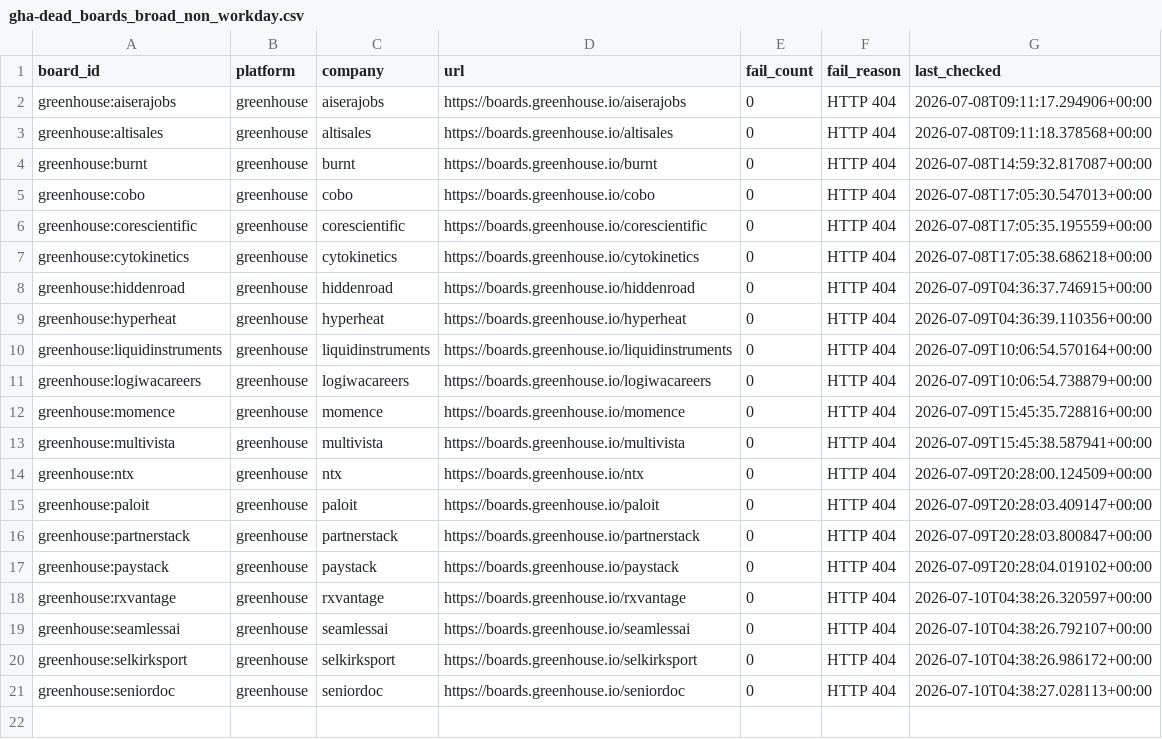
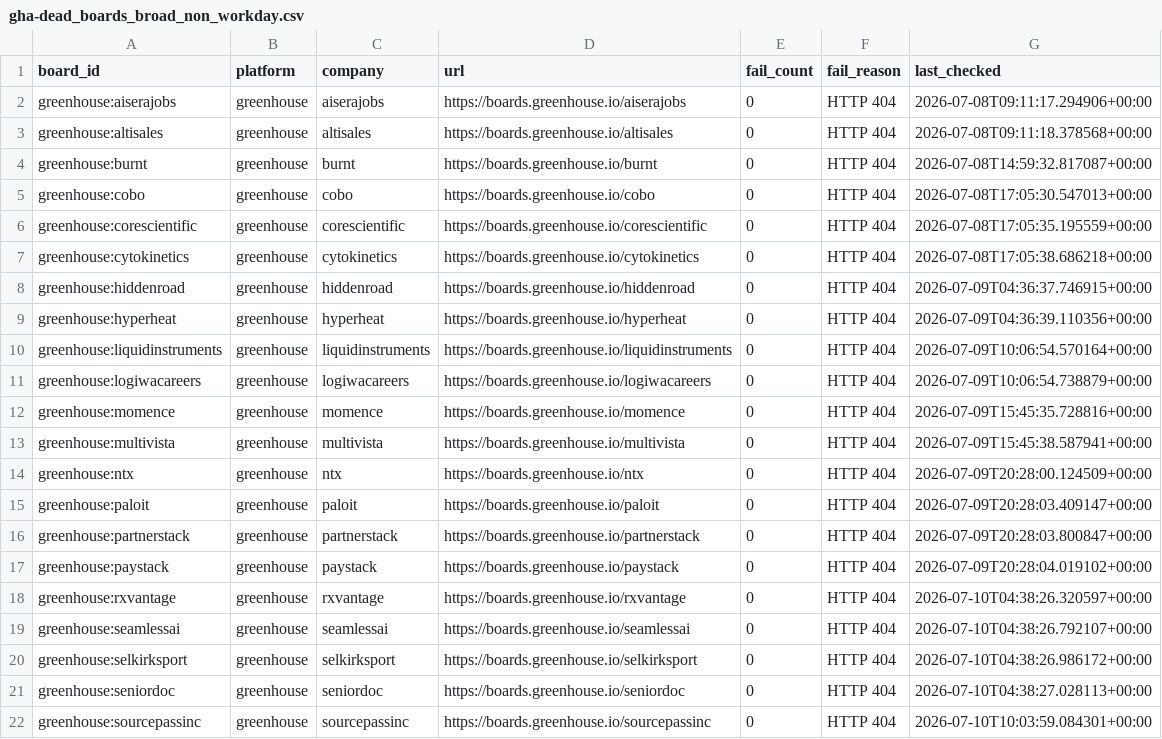
Before and after one commit to chandalagufus/job, a CSV file: state/gha-dead_boards_broad_non_workday.csv, drawn as a sheet.

```diff
--- a/state/gha-dead_boards_broad_non_workday.csv
+++ b/state/gha-dead_boards_broad_non_workday.csv
@@ -21 +21,2 @@ greenhouse:selkirksport,greenhouse,selkirksport,https://boards.greenhouse.io/sel
 greenhouse:seniordoc,greenhouse,seniordoc,https://boards.greenhouse.io/seniordoc,0,HTTP 404,2026-07-10T04:38:27.028113+00:00
+greenhouse:sourcepassinc,greenhouse,sourcepassinc,https://boards.greenhouse.io/sourcepassinc,0,HTTP 404,2026-07-10T10:03:59.084301+00:00
```
Also changed, not shown: 1 other file.
